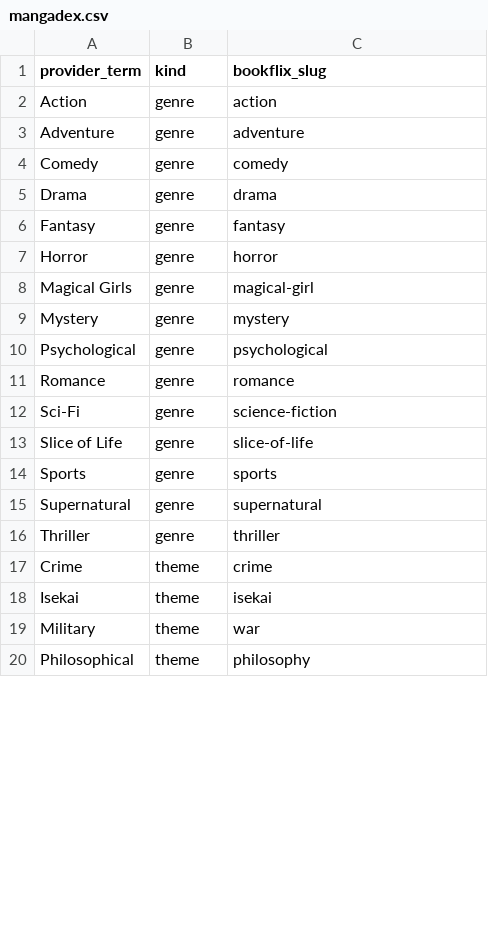
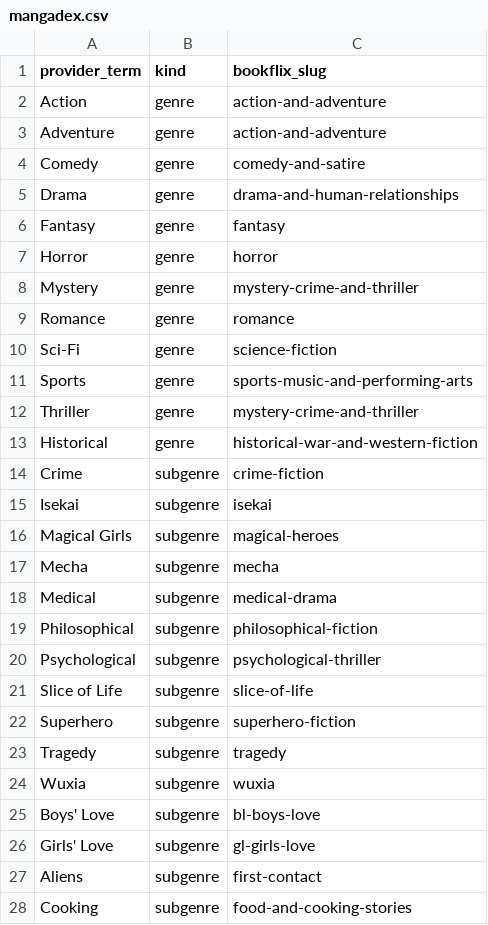
Before and after one commit to NightServant/bookflix, a CSV file: database/data/taxonomy/mangadex.csv, drawn as a sheet; only a part is shown; the diff covers the shown part only.

```diff
--- a/database/data/taxonomy/mangadex.csv
+++ b/database/data/taxonomy/mangadex.csv
@@ -1,20 +1,28 @@
 provider_term,kind,bookflix_slug
-Action,genre,action
-Adventure,genre,adventure
-Comedy,genre,comedy
-Drama,genre,drama
+Action,genre,action-and-adventure
+Adventure,genre,action-and-adventure
+Comedy,genre,comedy-and-satire
+Drama,genre,drama-and-human-relationships
 Fantasy,genre,fantasy
 Horror,genre,horror
-Magical Girls,genre,magical-girl
-Mystery,genre,mystery
-Psychological,genre,psychological
+Mystery,genre,mystery-crime-and-thriller
 Romance,genre,romance
 Sci-Fi,genre,science-fiction
-Slice of Life,genre,slice-of-life
-Sports,genre,sports
-Supernatural,genre,supernatural
-Thriller,genre,thriller
-Crime,theme,crime
-Isekai,theme,isekai
-Military,theme,war
-Philosophical,theme,philosophy
+Sports,genre,sports-music-and-performing-arts
+Thriller,genre,mystery-crime-and-thriller
+Historical,genre,historical-war-and-western-fiction
+Crime,subgenre,crime-fiction
+Isekai,subgenre,isekai
+Magical Girls,subgenre,magical-heroes
+Mecha,subgenre,mecha
+Medical,subgenre,medical-drama
+Philosophical,subgenre,philosophical-fiction
+Psychological,subgenre,psychological-thriller
+Slice of Life,subgenre,slice-of-life
+Superhero,subgenre,superhero-fiction
+Tragedy,subgenre,tragedy
+Wuxia,subgenre,wuxia
+Boys' Love,subgenre,bl-boys-love
+Girls' Love,subgenre,gl-girls-love
+Aliens,subgenre,first-contact
+Cooking,subgenre,food-and-cooking-stories
```
Also changed, not shown: 30 added rows, 1 removed row and 3 edited cells elsewhere in this file, database/data/taxonomy/anilist.csv, database/data/taxonomy/mangaupdates.csv, 18 other files.
